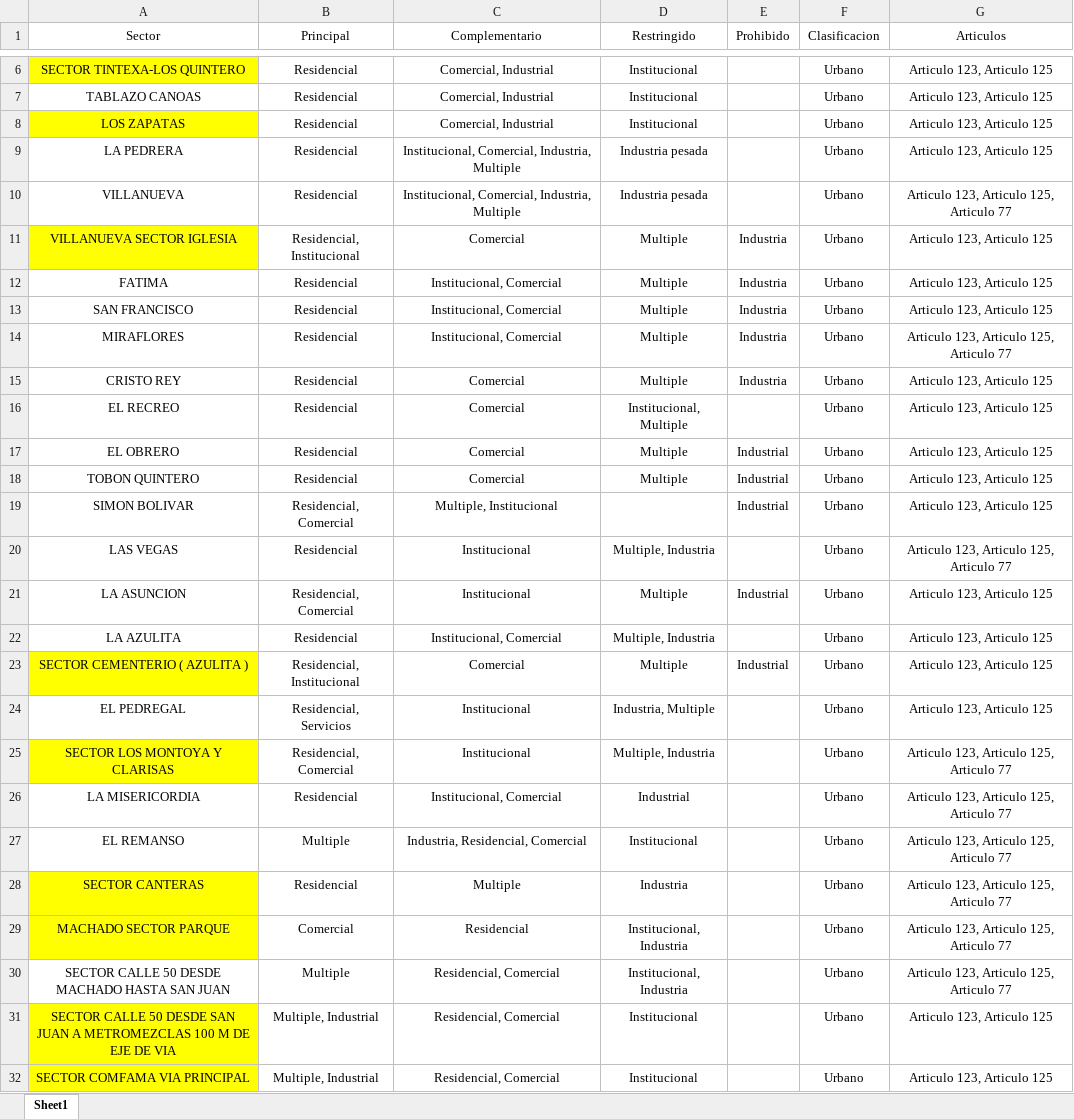
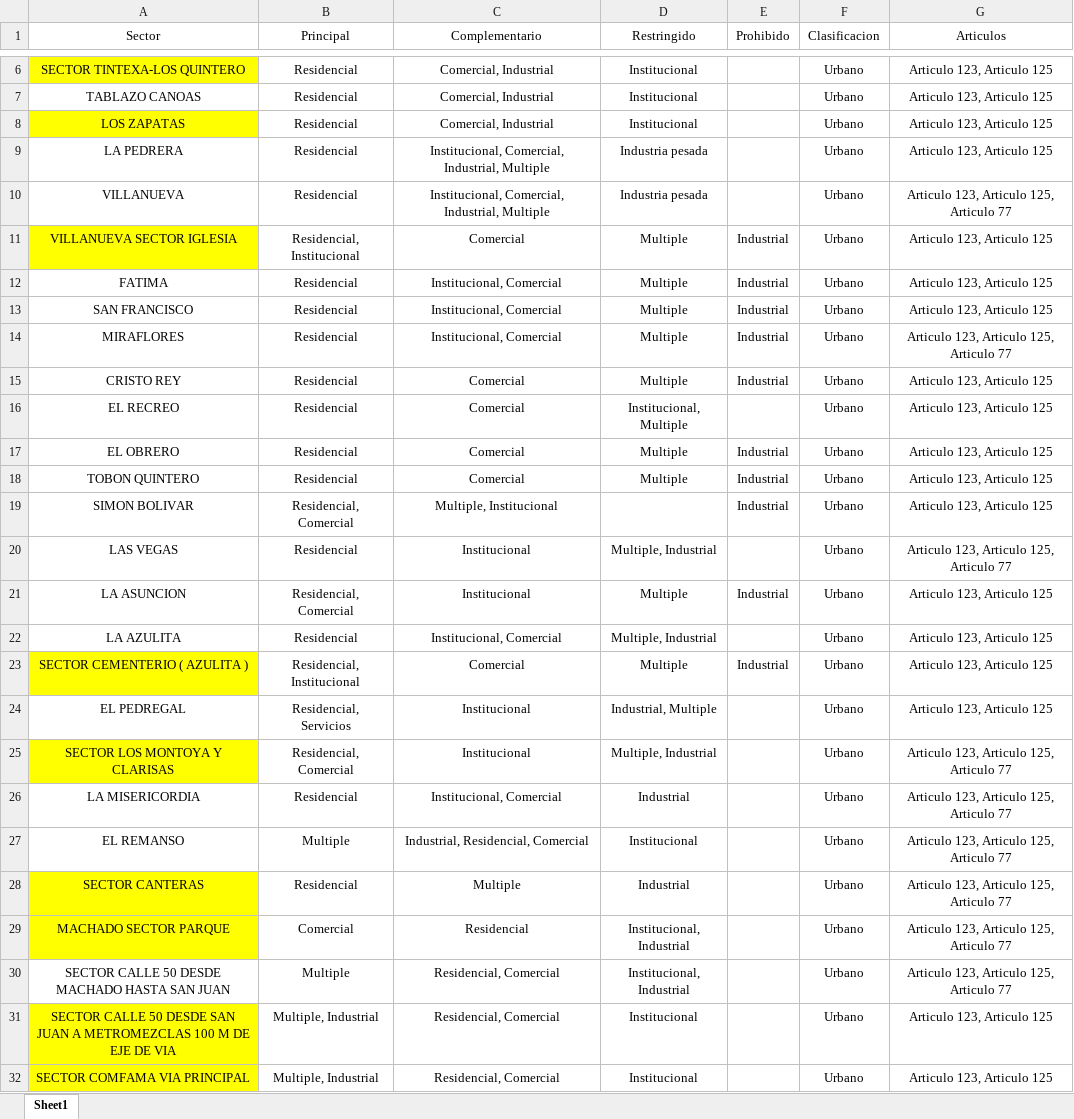
Before and after one commit to Santiagovelasquez119/Alcaldia, an Excel workbook: Bases de datos/Clasificacion_suelos.xlsx, sheet Sheet1, drawn as a sheet; only a part is shown, gaps mark what is left out; values as stored, in another font and other column widths than the file's, no borders; the diff covers the shown part only; the diff names each change by its address in the sheet, - before the commit and + after, or states it on an @@ line.

```diff
--- a/Bases de datos/Clasificacion_suelos.xlsx (sheet Sheet1)
+++ b/Bases de datos/Clasificacion_suelos.xlsx (sheet Sheet1)
-C9:C10 (Complementario): Institucional, Comercial, Industria, Multiple
+C9:C10 (Complementario): Institucional, Comercial, Industrial, Multiple
-E11:E15 (Prohibido): Industria
+E11:E15 (Prohibido): Industrial
-D20 (Restringido): Multiple, Industria
+D20 (Restringido): Multiple, Industrial
-D22 (Restringido): Multiple, Industria
+D22 (Restringido): Multiple, Industrial
-D24 (Restringido): Industria, Multiple
+D24 (Restringido): Industrial, Multiple
-D25 (Restringido): Multiple, Industria
+D25 (Restringido): Multiple, Industrial
-C27 (Complementario): Industria, Residencial, Comercial
+C27 (Complementario): Industrial, Residencial, Comercial
-D28 (Restringido): Industria
+D28 (Restringido): Industrial
-D29:D30 (Restringido): Institucional, Industria
+D29:D30 (Restringido): Institucional, Industrial
```
Also changed, not shown: 10 edited cells elsewhere in this sheet, Bases de datos/cod_actividad.xlsx, 1 other file.
